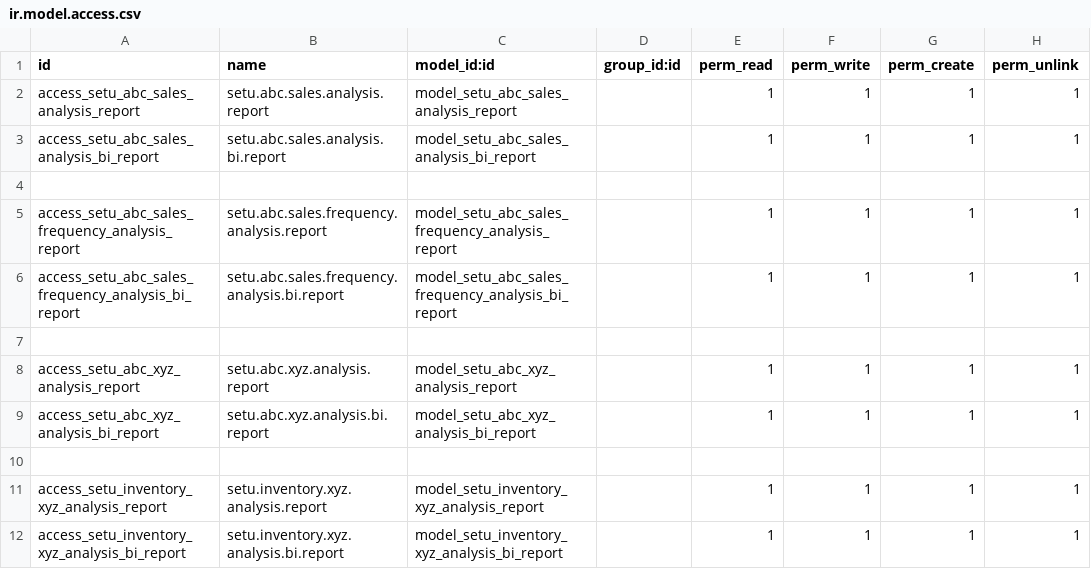
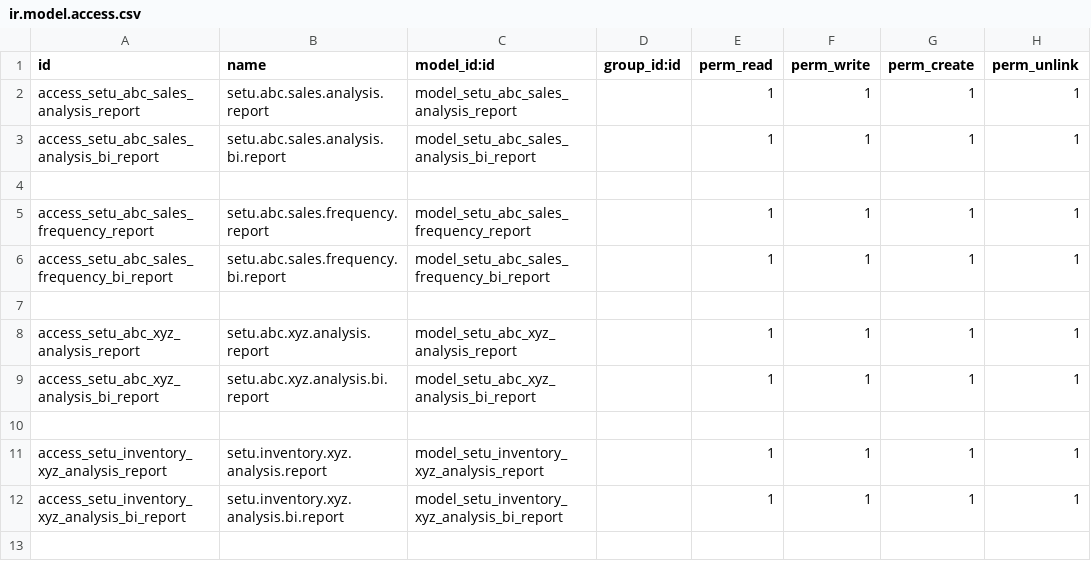
Before and after one commit to zain2323/petmania-addons, a CSV file: setu_abc_analysis_reports/security/ir.model.access.csv, drawn as a sheet.

Commit message:
added filters in setu reports

```diff
--- a/setu_abc_analysis_reports/security/ir.model.access.csv
+++ b/setu_abc_analysis_reports/security/ir.model.access.csv
@@ -4,4 +4,4 @@ access_setu_abc_sales_analysis_bi_report,setu.abc.sales.analysis.bi.report,model
 
-access_setu_abc_sales_frequency_analysis_report,setu.abc.sales.frequency.analysis.report,model_setu_abc_sales_frequency_analysis_report,,1,1,1,1
-access_setu_abc_sales_frequency_analysis_bi_report,setu.abc.sales.frequency.analysis.bi.report,model_setu_abc_sales_frequency_analysis_bi_report,,1,1,1,1
+access_setu_abc_sales_frequency_report,setu.abc.sales.frequency.report,model_setu_abc_sales_frequency_report,,1,1,1,1
+access_setu_abc_sales_frequency_bi_report,setu.abc.sales.frequency.bi.report,model_setu_abc_sales_frequency_bi_report,,1,1,1,1
 
```
Also changed, not shown: 10 other files.
